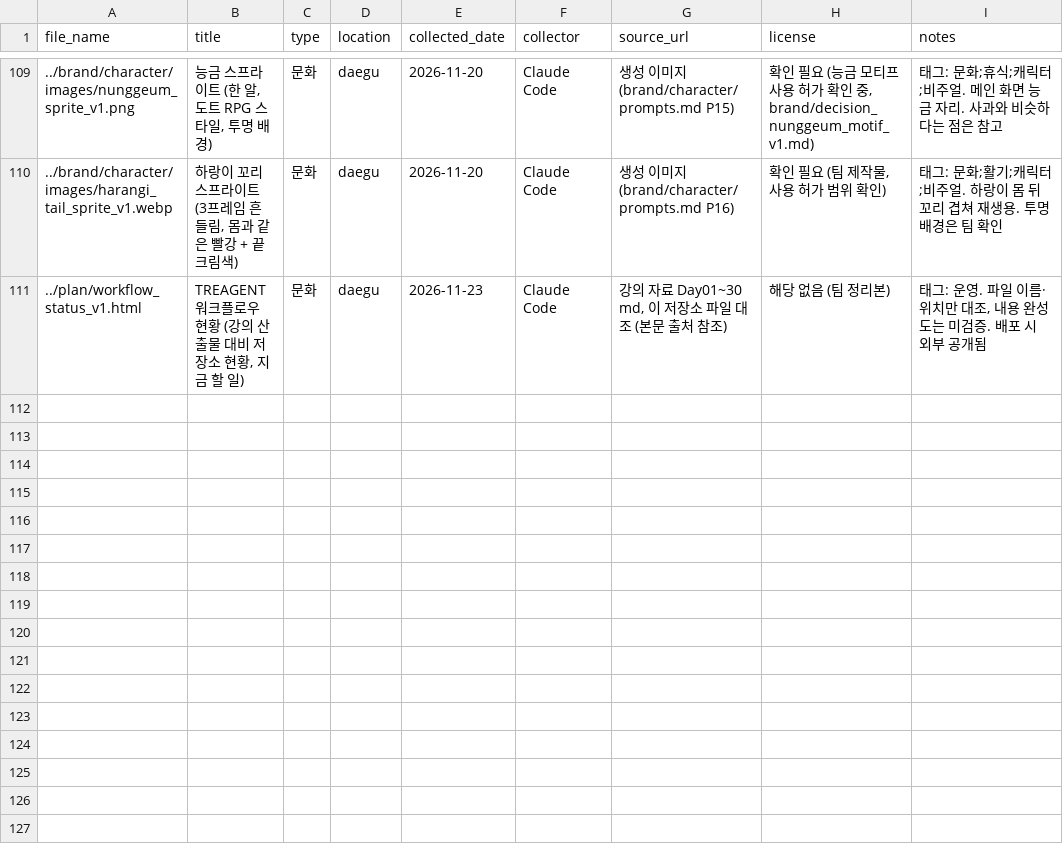
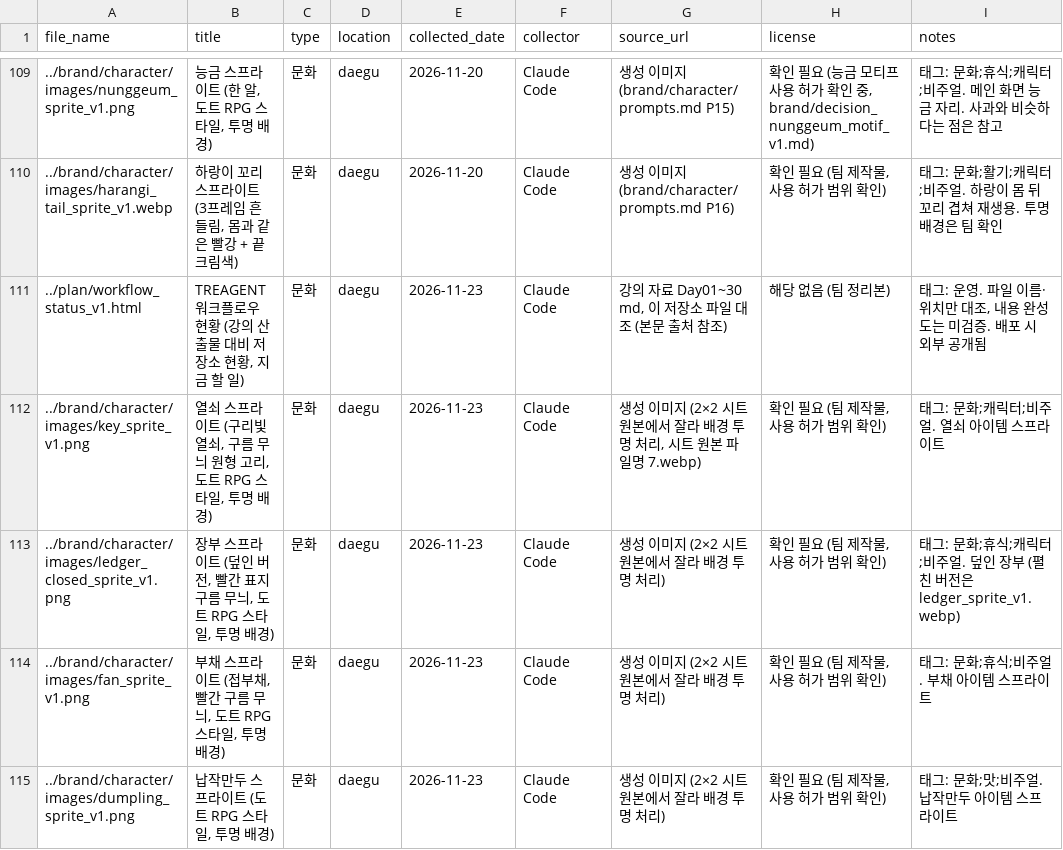
Before and after one commit to k-1026/TREAGENT, a CSV file: archive/metadata.csv, drawn as a sheet; only a part is shown, gaps mark what is left out; the diff names each change by its address in the sheet, - before the commit and + after, or states it on an @@ line.

```diff
--- a/archive/metadata.csv
+++ b/archive/metadata.csv
+row 112: ../brand/character/images/key_sprite_v1.png | 열쇠 스프라이트 (구리빛 열쇠, 구름 무늬 원형 고리, 도트 RPG 스타일, 투명 배경) | 문화 | daegu | 2026-11-23 | Claude Code | 생성 이미지 (2×2 시트 원본에서 잘라 배경 투명 처리, 시트 원본 파일명 7.webp) | 확인 필요 (팀 제작물, 사용 허가 범위 확인) | 태그: 문화;캐릭터;비주얼. 열쇠 아이템 스프라이트
+row 113: ../brand/character/images/ledger_closed_sprite_v1.png | 장부 스프라이트 (덮인 버전, 빨간 표지 구름 무늬, 도트 RPG 스타일, 투명 배경) | 문화 | daegu | 2026-11-23 | Claude Code | 생성 이미지 (2×2 시트 원본에서 잘라 배경 투명 처리) | 확인 필요 (팀 제작물, 사용 허가 범위 확인) | 태그: 문화;휴식;캐릭터;비주얼. 덮인 장부 (펼친 버전은 ledger_sprite_v1.webp)
+row 114: ../brand/character/images/fan_sprite_v1.png | 부채 스프라이트 (접부채, 빨간 구름 무늬, 도트 RPG 스타일, 투명 배경) | 문화 | daegu | 2026-11-23 | Claude Code | 생성 이미지 (2×2 시트 원본에서 잘라 배경 투명 처리) | 확인 필요 (팀 제작물, 사용 허가 범위 확인) | 태그: 문화;휴식;비주얼. 부채 아이템 스프라이트
+row 115: ../brand/character/images/dumpling_sprite_v1.png | 납작만두 스프라이트 (도트 RPG 스타일, 투명 배경) | 문화 | daegu | 2026-11-23 | Claude Code | 생성 이미지 (2×2 시트 원본에서 잘라 배경 투명 처리) | 확인 필요 (팀 제작물, 사용 허가 범위 확인) | 태그: 문화;맛;비주얼. 납작만두 아이템 스프라이트
```
Also changed, not shown: 4 other files.
